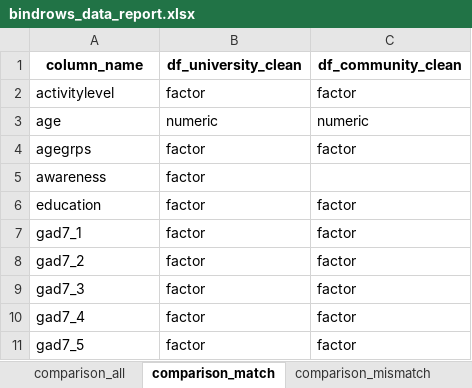
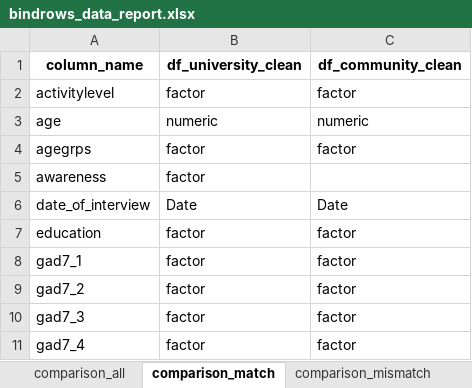
Before and after one commit to APHRC-DSE/Comparative-Analysis-of-Mental-Health-Predictors, an Excel workbook: Analysis/Output/bindrows_data_report.xlsx, sheet comparison_match, drawn as a sheet; only a part is shown; the shorter side is filled out with more unchanged rows; values as stored, in another font and other column widths than the file's, no borders; the diff names each change by its address in the sheet, - before the commit and + after, or states it on an @@ line.

```diff
--- a/Analysis/Output/bindrows_data_report.xlsx (sheet comparison_match)
+++ b/Analysis/Output/bindrows_data_report.xlsx (sheet comparison_match)
+row 6: date_of_interview | Date | Date
```
Also changed, not shown: sheet comparison_all, Analysis/Output/data_dictionary_merged_clean.xlsx, Analysis/Output/raw_attributes_dictionary.xlsx, 3 other files.
